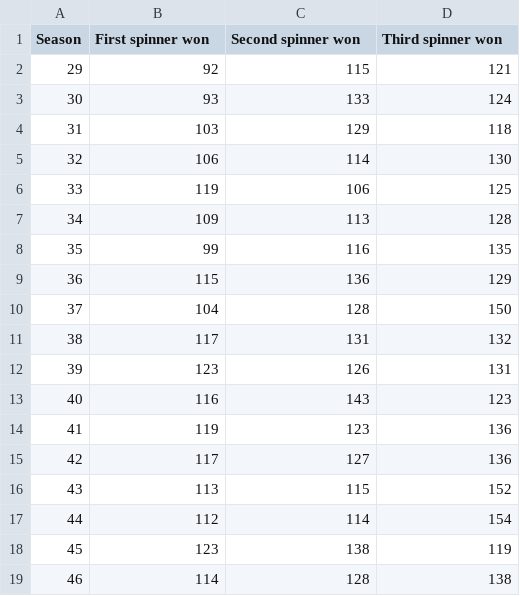
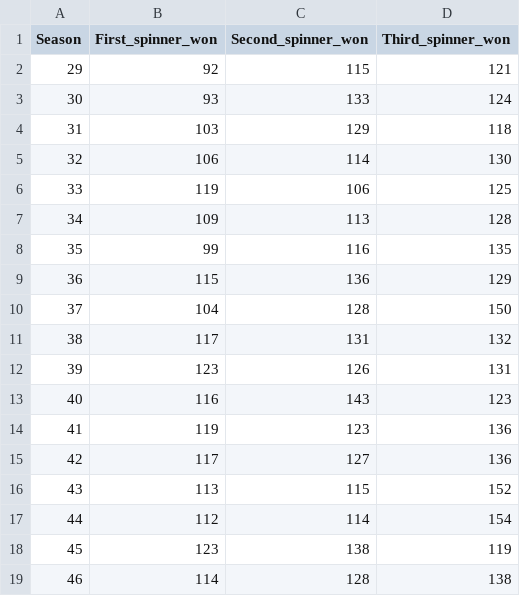
Before and after one commit to koryvette/python, a CSV file: project/Showcase_spin.csv, drawn as a sheet.

Commit message:
remove spaces

```diff
--- a/project/Showcase_spin.csv
+++ b/project/Showcase_spin.csv
@@ -1,2 +1,2 @@
-Season,First spinner won,Second spinner won,Third spinner won
+Season,First_spinner_won,Second_spinner_won,Third_spinner_won
 29,92,115,121
```
